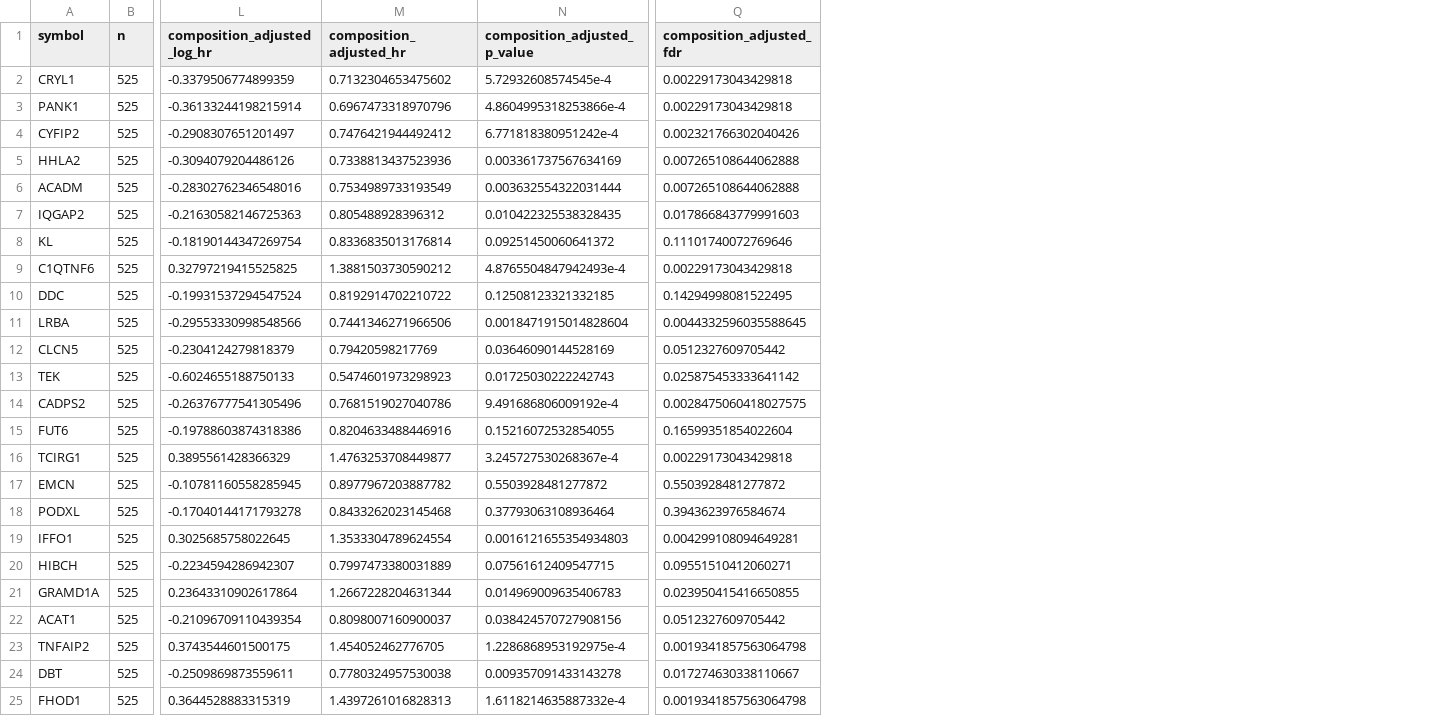
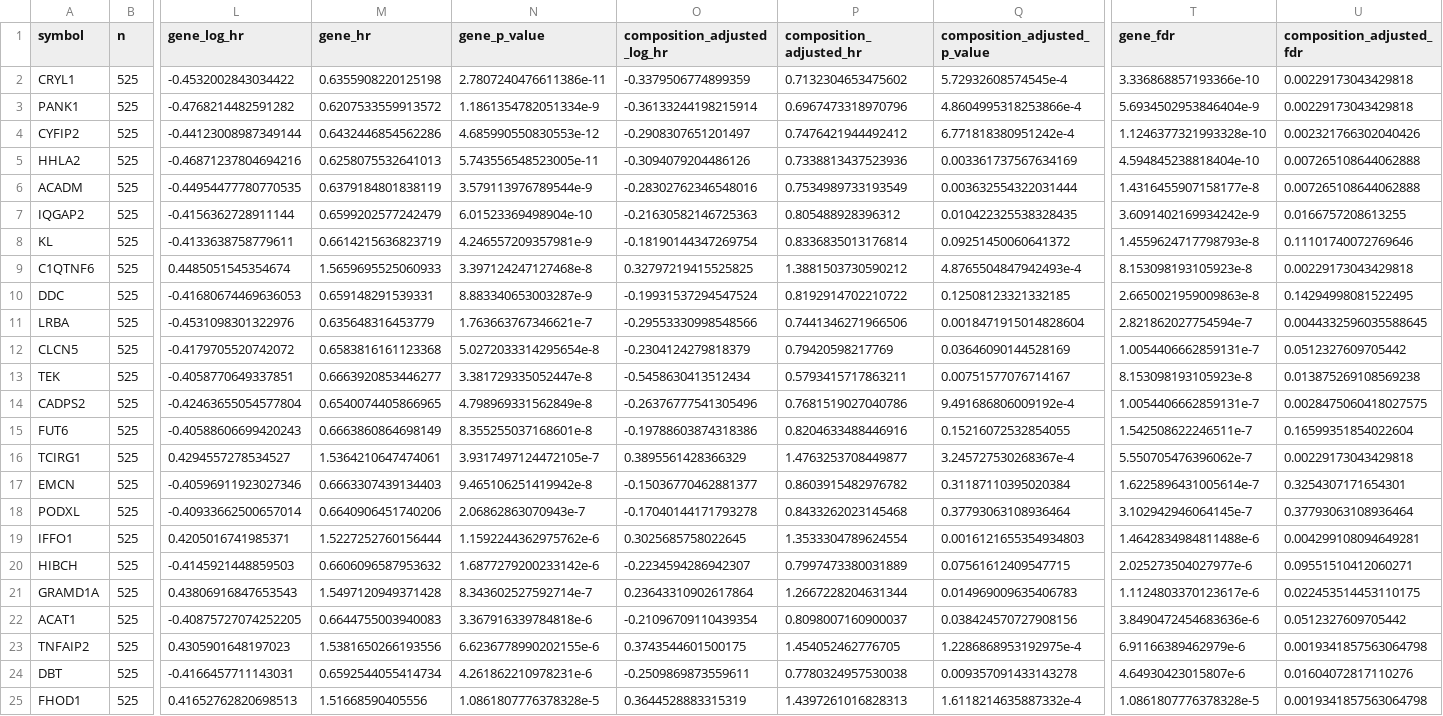
Before and after one commit to ArjunCodess/HYDRA-ccRCC, a CSV file: results/tables/candidate_clinical_composition_sensitivity.csv, drawn as a sheet; only a part is shown, gaps mark what is left out; addresses are those after the commit; the diff names each change by its address in the sheet, - before the commit and + after, or states it on an @@ line.

Commit message:
update results

```diff
--- a/results/tables/candidate_clinical_composition_sensitivity.csv
+++ b/results/tables/candidate_clinical_composition_sensitivity.csv
+column L (gene_log_hr), rows 2-25: -0.4532002843034422 | -0.4768214482591282 | -0.44123008987349144 | -0.46871237804694216 | -0.44954477780770535 | -0.4156362728911144 | -0.4133638758779611 | 0.4485051545354674 | -0.41680674469636053 | -0.4531098301322976 | -0.4179705520742072 | -0.4058770649337851 | -0.42463655054577804 | -0.40588606699420243 | 0.4294557278534527 | -0.40596911923027346 | -0.40933662500657014 | 0.4205016741985371 | -0.4145921448859503 | 0.43806916847653543 | -0.40875727074252205 | 0.4305901648197023 | -0.4166457711143031 | 0.41652762820698513
+column M (gene_hr), rows 2-25: 0.6355908220125198 | 0.6207533559913572 | 0.6432446854562286 | 0.6258075532641013 | 0.6379184801838119 | 0.6599202577242479 | 0.6614215636823719 | 1.5659695525060933 | 0.659148291539331 | 0.635648316453779 | 0.6583816161123368 | 0.6663920853446277 | 0.6540074405866965 | 0.6663860864698149 | 1.5364210647474061 | 0.6663307439134403 | 0.6640906451740206 | 1.5227252760156444 | 0.6606096587953632 | 1.5497120949371428 | 0.6644755003940083 | 1.5381650266193556 | 0.6592544055414734 | 1.51668590405556
+column N (gene_p_value), rows 2-25: 2.7807240476611386e-11 | 1.1861354782051334e-9 | 4.685990550830553e-12 | 5.743556548523005e-11 | 3.579113976789544e-9 | 6.01523369498904e-10 | 4.246557209357981e-9 | 3.397124247127468e-8 | 8.883340653003287e-9 | 1.763663767346621e-7 | 5.0272033314295654e-8 | 3.381729335052447e-8 | 4.798969331562849e-8 | 8.355255037168601e-8 | 3.9317497124472105e-7 | 9.465106251419942e-8 | 2.06862863070943e-7 | 1.1592244362975762e-6 | 1.6877279200233142e-6 | 8.343602527592714e-7 | 3.367916339784818e-6 | 6.6236778990202155e-6 | 4.261862210978231e-6 | 1.0861807776378328e-5
+column T (gene_fdr), rows 2-25: 3.336868857193366e-10 | 5.6934502953846404e-9 | 1.1246377321993328e-10 | 4.594845238818404e-10 | 1.4316455907158177e-8 | 3.6091402169934242e-9 | 1.4559624717798793e-8 | 8.153098193105923e-8 | 2.6650021959009863e-8 | 2.821862027754594e-7 | 1.0054406662859131e-7 | 8.153098193105923e-8 | 1.0054406662859131e-7 | 1.542508622246511e-7 | 5.550705476396062e-7 | 1.6225896431005614e-7 | 3.102942946064145e-7 | 1.4642834984811488e-6 | 2.025273504027977e-6 | 1.1124803370123617e-6 | 3.8490472454683636e-6 | 6.91166389462979e-6 | 4.64930423015807e-6 | 1.0861807776378328e-5
-U7 (composition_adjusted_fdr): 0.017866843779991603
+U7 (composition_adjusted_fdr): 0.0166757208613255
-O13 (composition_adjusted_log_hr): -0.6024655188750133
+O13 (composition_adjusted_log_hr): -0.5458630413512434
-P13 (composition_adjusted_hr): 0.5474601973298923
+P13 (composition_adjusted_hr): 0.5793415717863211
-Q13 (composition_adjusted_p_value): 0.01725030222242743
+Q13 (composition_adjusted_p_value): 0.00751577076714167
-U13 (composition_adjusted_fdr): 0.025875453333641142
+U13 (composition_adjusted_fdr): 0.013875269108569238
-O17 (composition_adjusted_log_hr): -0.10781160558285945
+O17 (composition_adjusted_log_hr): -0.15036770462881377
-P17 (composition_adjusted_hr): 0.8977967203887782
+P17 (composition_adjusted_hr): 0.8603915482976782
-Q17 (composition_adjusted_p_value): 0.5503928481277872
+Q17 (composition_adjusted_p_value): 0.31187110395020384
-U17 (composition_adjusted_fdr): 0.5503928481277872
+U17 (composition_adjusted_fdr): 0.3254307171654301
-U18 (composition_adjusted_fdr): 0.3943623976584674
+U18 (composition_adjusted_fdr): 0.37793063108936464
-U21 (composition_adjusted_fdr): 0.023950415416650855
+U21 (composition_adjusted_fdr): 0.022453514453110175
-U24 (composition_adjusted_fdr): 0.017274630338110667
+U24 (composition_adjusted_fdr): 0.01604072817110276
```
Also changed, not shown: results/tables/composition_marker_score_availability.csv, 2 other files.
